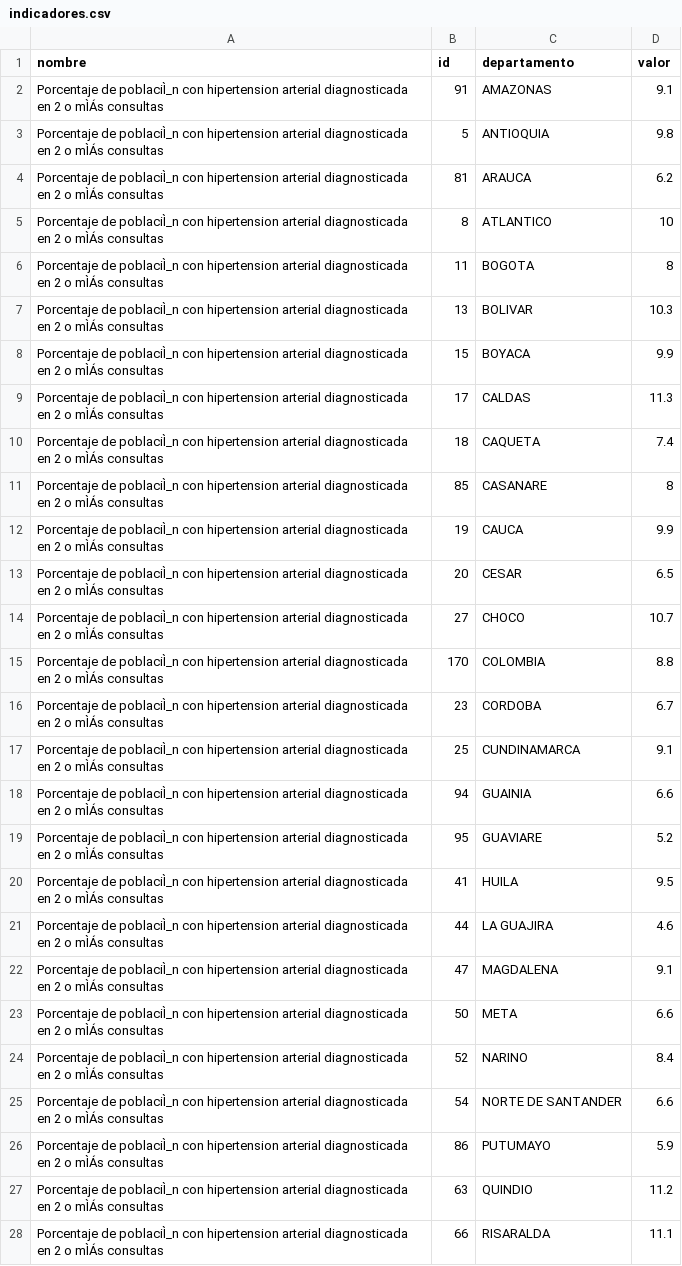
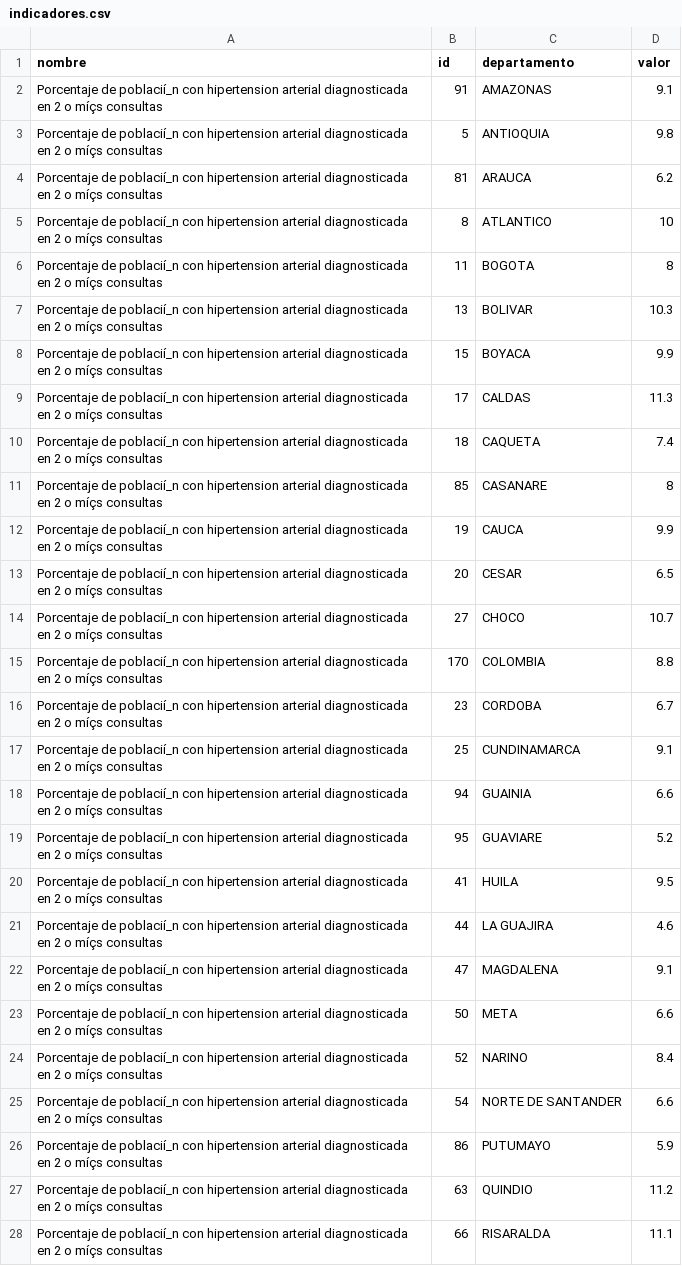
Before and after one commit to mvanegas10/javeandes-hackathon, a CSV file: docs/indicadores.csv, drawn as a sheet; only a part is shown; the diff covers the shown part only.

Commit message:
Updated indicadores

```diff
--- a/docs/indicadores.csv
+++ b/docs/indicadores.csv
@@ -1,28 +1,28 @@
 nombre,id,departamento,valor
-Porcentaje de poblaciÌ_n con hipertension arterial diagnosticada en 2 o mÌÁs consultas,91,AMAZONAS,9.1
-Porcentaje de poblaciÌ_n con hipertension arterial diagnosticada en 2 o mÌÁs consultas,5,ANTIOQUIA,9.8
-Porcentaje de poblaciÌ_n con hipertension arterial diagnosticada en 2 o mÌÁs consultas,81,ARAUCA,6.2
-Porcentaje de poblaciÌ_n con hipertension arterial diagnosticada en 2 o mÌÁs consultas,8,ATLANTICO,10
-Porcentaje de poblaciÌ_n con hipertension arterial diagnosticada en 2 o mÌÁs consultas,11,BOGOTA,8
-Porcentaje de poblaciÌ_n con hipertension arterial diagnosticada en 2 o mÌÁs consultas,13,BOLIVAR,10.3
-Porcentaje de poblaciÌ_n con hipertension arterial diagnosticada en 2 o mÌÁs consultas,15,BOYACA,9.9
-Porcentaje de poblaciÌ_n con hipertension arterial diagnosticada en 2 o mÌÁs consultas,17,CALDAS,11.3
-Porcentaje de poblaciÌ_n con hipertension arterial diagnosticada en 2 o mÌÁs consultas,18,CAQUETA,7.4
-Porcentaje de poblaciÌ_n con hipertension arterial diagnosticada en 2 o mÌÁs consultas,85,CASANARE,8
-Porcentaje de poblaciÌ_n con hipertension arterial diagnosticada en 2 o mÌÁs consultas,19,CAUCA,9.9
-Porcentaje de poblaciÌ_n con hipertension arterial diagnosticada en 2 o mÌÁs consultas,20,CESAR,6.5
-Porcentaje de poblaciÌ_n con hipertension arterial diagnosticada en 2 o mÌÁs consultas,27,CHOCO,10.7
-Porcentaje de poblaciÌ_n con hipertension arterial diagnosticada en 2 o mÌÁs consultas,170,COLOMBIA,8.8
-Porcentaje de poblaciÌ_n con hipertension arterial diagnosticada en 2 o mÌÁs consultas,23,CORDOBA,6.7
-Porcentaje de poblaciÌ_n con hipertension arterial diagnosticada en 2 o mÌÁs consultas,25,CUNDINAMARCA,9.1
-Porcentaje de poblaciÌ_n con hipertension arterial diagnosticada en 2 o mÌÁs consultas,94,GUAINIA,6.6
-Porcentaje de poblaciÌ_n con hipertension arterial diagnosticada en 2 o mÌÁs consultas,95,GUAVIARE,5.2
-Porcentaje de poblaciÌ_n con hipertension arterial diagnosticada en 2 o mÌÁs consultas,41,HUILA,9.5
-Porcentaje de poblaciÌ_n con hipertension arterial diagnosticada en 2 o mÌÁs consultas,44,LA GUAJIRA,4.6
-Porcentaje de poblaciÌ_n con hipertension arterial diagnosticada en 2 o mÌÁs consultas,47,MAGDALENA,9.1
-Porcentaje de poblaciÌ_n con hipertension arterial diagnosticada en 2 o mÌÁs consultas,50,META,6.6
-Porcentaje de poblaciÌ_n con hipertension arterial diagnosticada en 2 o mÌÁs consultas,52,NARINO,8.4
-Porcentaje de poblaciÌ_n con hipertension arterial diagnosticada en 2 o mÌÁs consultas,54,NORTE DE SANTANDER,6.6
-Porcentaje de poblaciÌ_n con hipertension arterial diagnosticada en 2 o mÌÁs consultas,86,PUTUMAYO,5.9
-Porcentaje de poblaciÌ_n con hipertension arterial diagnosticada en 2 o mÌÁs consultas,63,QUINDIO,11.2
-Porcentaje de poblaciÌ_n con hipertension arterial diagnosticada en 2 o mÌÁs consultas,66,RISARALDA,11.1
+Porcentaje de poblacií_n con hipertension arterial diagnosticada en 2 o míçs consultas,91,AMAZONAS,9.1
+Porcentaje de poblacií_n con hipertension arterial diagnosticada en 2 o míçs consultas,5,ANTIOQUIA,9.8
+Porcentaje de poblacií_n con hipertension arterial diagnosticada en 2 o míçs consultas,81,ARAUCA,6.2
+Porcentaje de poblacií_n con hipertension arterial diagnosticada en 2 o míçs consultas,8,ATLANTICO,10
+Porcentaje de poblacií_n con hipertension arterial diagnosticada en 2 o míçs consultas,11,BOGOTA,8
+Porcentaje de poblacií_n con hipertension arterial diagnosticada en 2 o míçs consultas,13,BOLIVAR,10.3
+Porcentaje de poblacií_n con hipertension arterial diagnosticada en 2 o míçs consultas,15,BOYACA,9.9
+Porcentaje de poblacií_n con hipertension arterial diagnosticada en 2 o míçs consultas,17,CALDAS,11.3
+Porcentaje de poblacií_n con hipertension arterial diagnosticada en 2 o míçs consultas,18,CAQUETA,7.4
+Porcentaje de poblacií_n con hipertension arterial diagnosticada en 2 o míçs consultas,85,CASANARE,8
+Porcentaje de poblacií_n con hipertension arterial diagnosticada en 2 o míçs consultas,19,CAUCA,9.9
+Porcentaje de poblacií_n con hipertension arterial diagnosticada en 2 o míçs consultas,20,CESAR,6.5
+Porcentaje de poblacií_n con hipertension arterial diagnosticada en 2 o míçs consultas,27,CHOCO,10.7
+Porcentaje de poblacií_n con hipertension arterial diagnosticada en 2 o míçs consultas,170,COLOMBIA,8.8
+Porcentaje de poblacií_n con hipertension arterial diagnosticada en 2 o míçs consultas,23,CORDOBA,6.7
+Porcentaje de poblacií_n con hipertension arterial diagnosticada en 2 o míçs consultas,25,CUNDINAMARCA,9.1
+Porcentaje de poblacií_n con hipertension arterial diagnosticada en 2 o míçs consultas,94,GUAINIA,6.6
+Porcentaje de poblacií_n con hipertension arterial diagnosticada en 2 o míçs consultas,95,GUAVIARE,5.2
+Porcentaje de poblacií_n con hipertension arterial diagnosticada en 2 o míçs consultas,41,HUILA,9.5
+Porcentaje de poblacií_n con hipertension arterial diagnosticada en 2 o míçs consultas,44,LA GUAJIRA,4.6
+Porcentaje de poblacií_n con hipertension arterial diagnosticada en 2 o míçs consultas,47,MAGDALENA,9.1
+Porcentaje de poblacií_n con hipertension arterial diagnosticada en 2 o míçs consultas,50,META,6.6
+Porcentaje de poblacií_n con hipertension arterial diagnosticada en 2 o míçs consultas,52,NARINO,8.4
+Porcentaje de poblacií_n con hipertension arterial diagnosticada en 2 o míçs consultas,54,NORTE DE SANTANDER,6.6
+Porcentaje de poblacií_n con hipertension arterial diagnosticada en 2 o míçs consultas,86,PUTUMAYO,5.9
+Porcentaje de poblacií_n con hipertension arterial diagnosticada en 2 o míçs consultas,63,QUINDIO,11.2
+Porcentaje de poblacií_n con hipertension arterial diagnosticada en 2 o míçs consultas,66,RISARALDA,11.1
```
Also changed, not shown: 7 edited cells elsewhere in this file.
